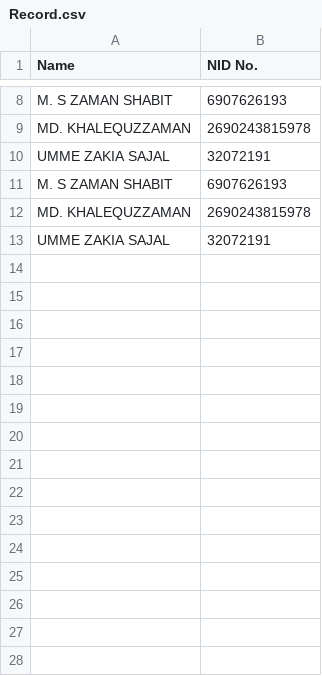
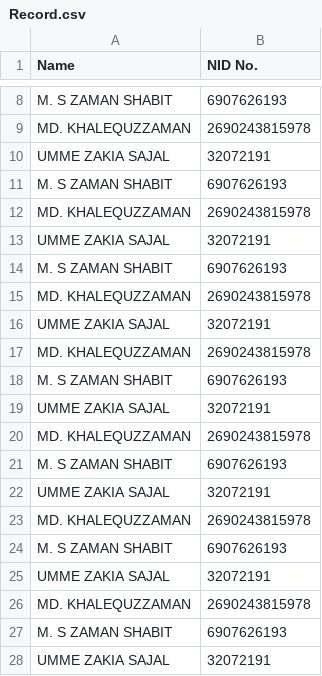
Before and after one commit to Shabit23/nid-detector, a CSV file: Record.csv, drawn as a sheet; only a part is shown, gaps mark what is left out.

```diff
--- a/Record.csv
+++ b/Record.csv
@@ -13 +13,16 @@ MD. KHALEQUZZAMAN,2690243815978,
 UMME ZAKIA SAJAL,32072191,
+M. S ZAMAN SHABIT,6907626193,
+MD. KHALEQUZZAMAN,2690243815978,
+UMME ZAKIA SAJAL,32072191,
+MD. KHALEQUZZAMAN,2690243815978,
+M. S ZAMAN SHABIT,6907626193,
+UMME ZAKIA SAJAL,32072191,
+MD. KHALEQUZZAMAN,2690243815978,
+M. S ZAMAN SHABIT,6907626193,
+UMME ZAKIA SAJAL,32072191,
+MD. KHALEQUZZAMAN,2690243815978,
+M. S ZAMAN SHABIT,6907626193,
+UMME ZAKIA SAJAL,32072191,
+MD. KHALEQUZZAMAN,2690243815978,
+M. S ZAMAN SHABIT,6907626193,
+UMME ZAKIA SAJAL,32072191,
```
Also changed, not shown: 5 other files.
